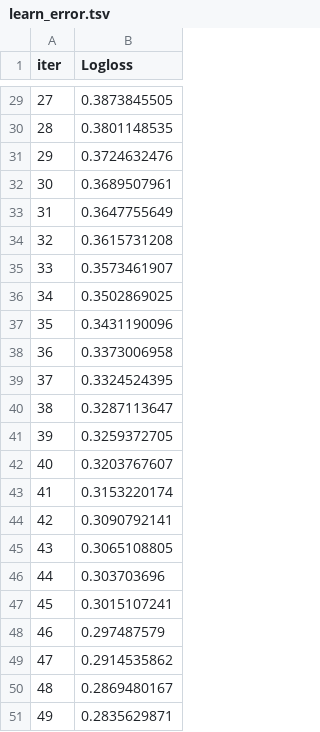
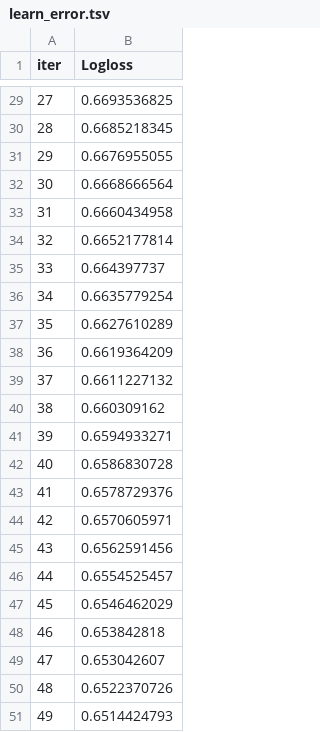
Before and after one commit to pravinneyy/EarnSafe, a TSV file: ai/ml/catboost_info/learn_error.tsv, drawn as a sheet; only a part is shown, gaps mark what is left out; the diff covers the shown part only.

```diff
--- a/ai/ml/catboost_info/learn_error.tsv
+++ b/ai/ml/catboost_info/learn_error.tsv
@@ -29,23 +29,23 @@ iter	Logloss
-27	0.3873845505
-28	0.3801148535
-29	0.3724632476
-30	0.3689507961
-31	0.3647755649
-32	0.3615731208
-33	0.3573461907
-34	0.3502869025
-35	0.3431190096
-36	0.3373006958
-37	0.3324524395
-38	0.3287113647
-39	0.3259372705
-40	0.3203767607
-41	0.3153220174
-42	0.3090792141
-43	0.3065108805
-44	0.303703696
-45	0.3015107241
-46	0.297487579
-47	0.2914535862
-48	0.2869480167
-49	0.2835629871
+27	0.6693536825
+28	0.6685218345
+29	0.6676955055
+30	0.6668666564
+31	0.6660434958
+32	0.6652177814
+33	0.664397737
+34	0.6635779254
+35	0.6627610289
+36	0.6619364209
+37	0.6611227132
+38	0.660309162
+39	0.6594933271
+40	0.6586830728
+41	0.6578729376
+42	0.6570605971
+43	0.6562591456
+44	0.6554525457
+45	0.6546462029
+46	0.653842818
+47	0.653042607
+48	0.6522370726
+49	0.6514424793
```
Also changed, not shown: 27 edited cells elsewhere in this file, ai/ml/catboost_info/time_left.tsv, 25 other files.
